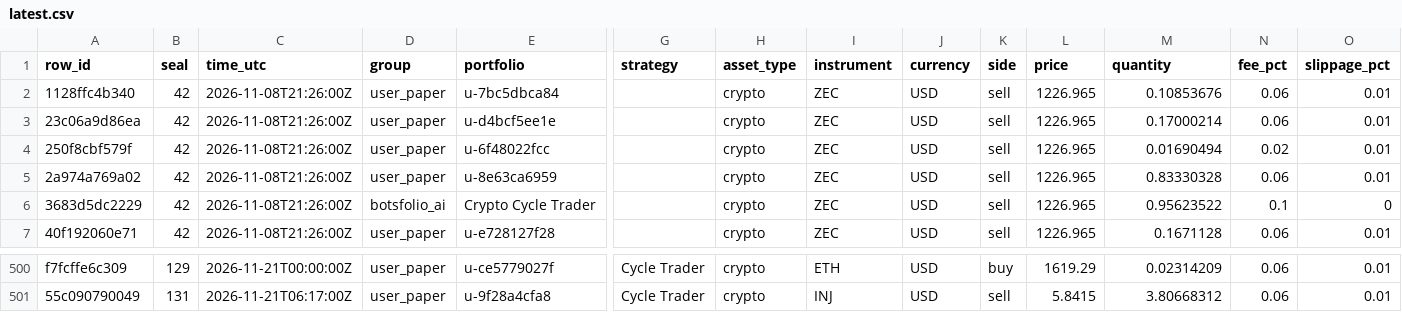
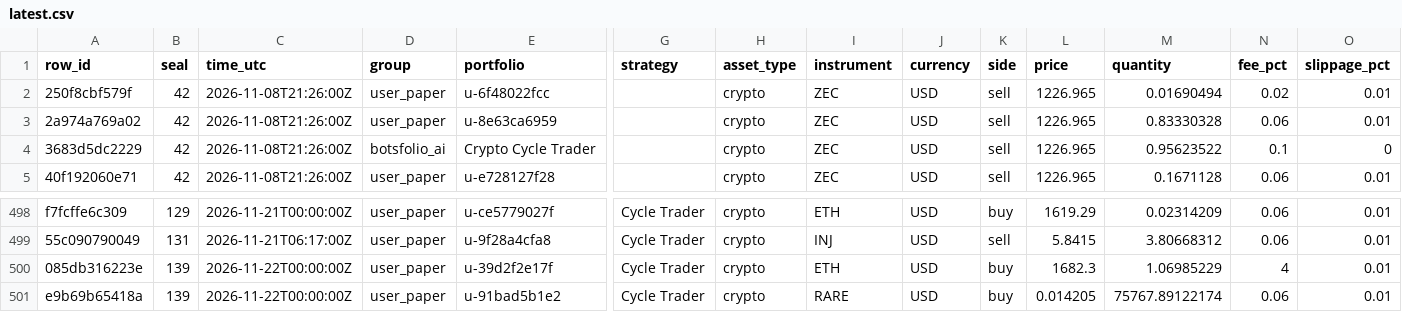
Before and after one commit to Botsfolio/trading-records, a CSV file: paper/latest.csv, drawn as a sheet; only a part is shown, gaps mark what is left out; removed rows and columns are numbered as before the commit, all else as after; rows hold the shown columns only; the diff names each change by its address in the sheet, - before the commit and + after, or states it on an @@ line.

```diff
--- a/paper/latest.csv
+++ b/paper/latest.csv
-row 2: 1128ffc4b340 | 42 | 2026-11-08T21:26:00Z | user_paper | u-7bc5dbca84 |  | crypto | ZEC | USD | sell | 1226.965 | 0.10853676 | 0.06 | 0.01
-row 3: 23c06a9d86ea | 42 | 2026-11-08T21:26:00Z | user_paper | u-d4bcf5ee1e |  | crypto | ZEC | USD | sell | 1226.965 | 0.17000214 | 0.06 | 0.01
+row 500: 085db316223e | 139 | 2026-11-22T00:00:00Z | user_paper | u-39d2f2e17f | Cycle Trader | crypto | ETH | USD | buy | 1682.3 | 1.06985229 | 4 | 0.01
+row 501: e9b69b65418a | 139 | 2026-11-22T00:00:00Z | user_paper | u-91bad5b1e2 | Cycle Trader | crypto | RARE | USD | buy | 0.014205 | 75767.89122174 | 0.06 | 0.01
```
Also changed, not shown: battle/latest.csv, crypto-perpetual/latest.csv, 7 other files.
